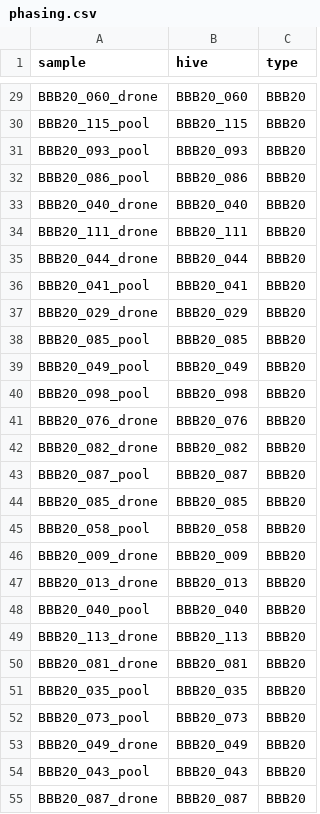
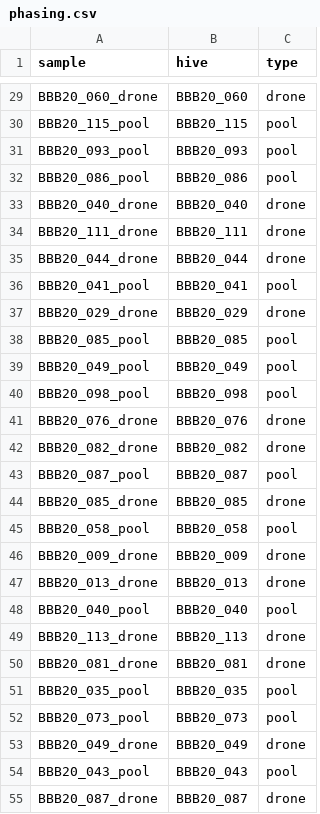
Before and after one commit to TomHarrop/bb-drones-pools-202012, a CSV file: config/phasing.csv, drawn as a sheet; only a part is shown, gaps mark what is left out; the diff covers the shown part only; the diff names each change by its address in the sheet, - before the commit and + after, or states it on an @@ line.

```diff
--- a/config/phasing.csv
+++ b/config/phasing.csv
-C29 (type): BBB20
+C29 (type): drone
-C30:C32 (type): BBB20
+C30:C32 (type): pool
-C33:C35 (type): BBB20
+C33:C35 (type): drone
-C36 (type): BBB20
+C36 (type): pool
-C37 (type): BBB20
+C37 (type): drone
-C38:C40 (type): BBB20
+C38:C40 (type): pool
-C41:C42 (type): BBB20
+C41:C42 (type): drone
-C43 (type): BBB20
+C43 (type): pool
-C44 (type): BBB20
+C44 (type): drone
-C45 (type): BBB20
+C45 (type): pool
-C46:C47 (type): BBB20
+C46:C47 (type): drone
-C48 (type): BBB20
+C48 (type): pool
-C49:C50 (type): BBB20
+C49:C50 (type): drone
-C51:C52 (type): BBB20
+C51:C52 (type): pool
-C53 (type): BBB20
+C53 (type): drone
-C54 (type): BBB20
+C54 (type): pool
-C55 (type): BBB20
+C55 (type): drone
```
Also changed, not shown: 61 edited cells elsewhere in this file, 1 other file.
